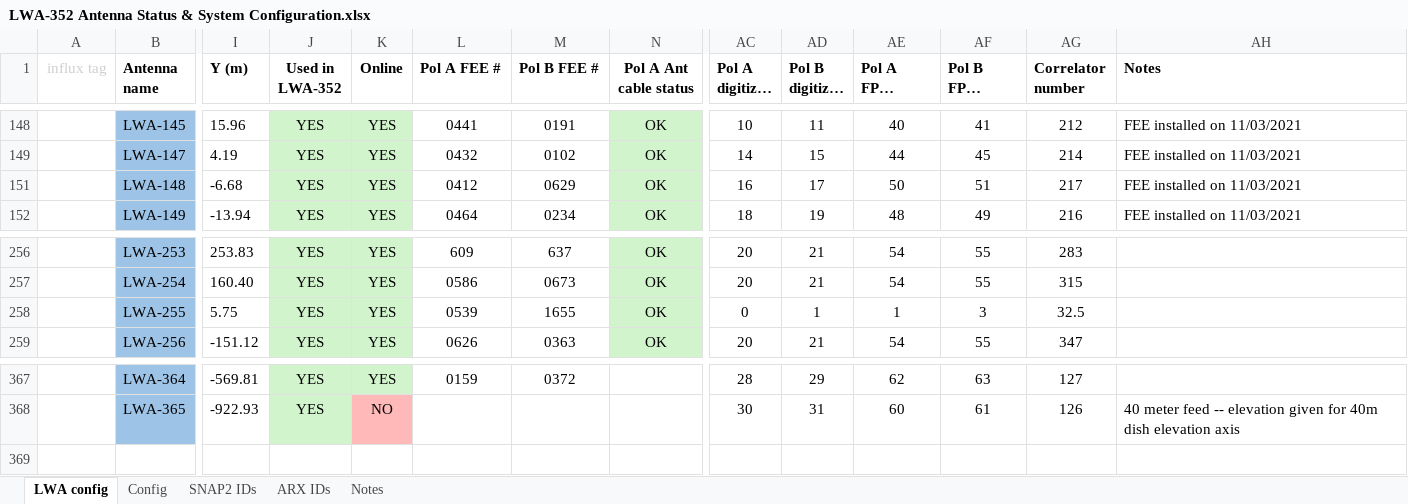
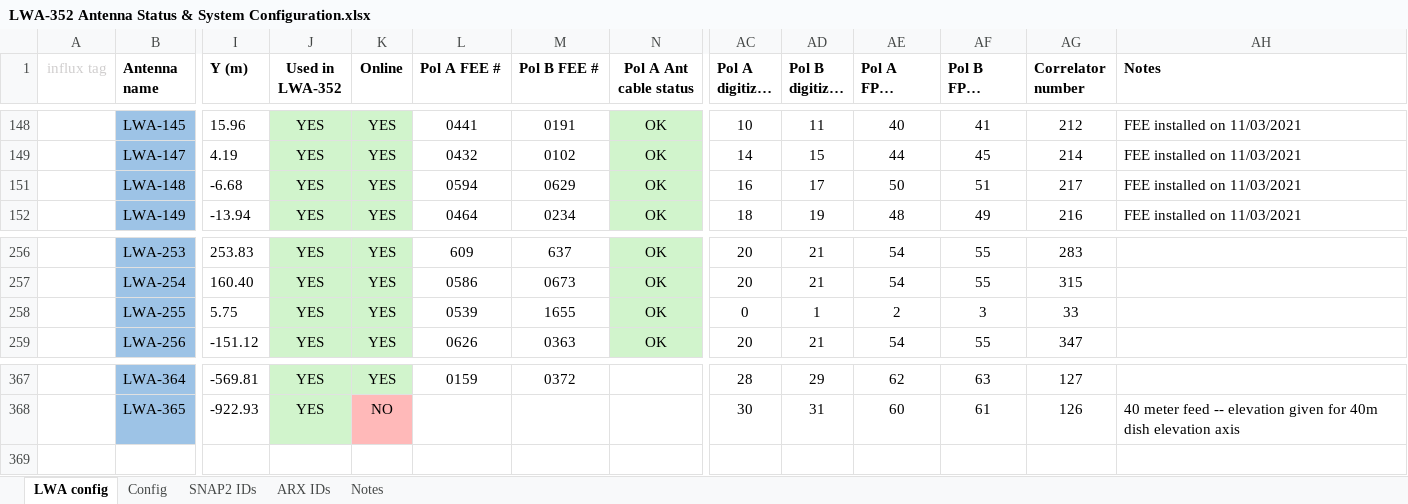
Before and after one commit to ovro-lwa/lwa-cfg, an Excel workbook: LWA-352 Antenna Status & System Configuration.xlsx, sheet LWA config, drawn as a sheet; only a part is shown, gaps mark what is left out; long unchanged cells end in …; values as stored, in another font and other column widths than the file's, no borders; conditional formats not drawn; rows hold the shown columns only; the diff names each change by its address in the sheet, - before the commit and + after, or states it on an @@ line.

```diff
--- a/LWA-352 Antenna Status & System Configuration.xlsx (sheet LWA config)
+++ b/LWA-352 Antenna Status & System Configuration.xlsx (sheet LWA config)
-L151 (Pol A FEE #): 0412
+L151 (Pol A FEE #): 0594
-AE258 (Pol A FPGA Input #): 1
+AE258 (Pol A FPGA Input #): 2
-AG258 (Correlator number): 32.5
+AG258 (Correlator number): 33
+row 369: (empty)
```
Also changed, not shown: sheet Config.
